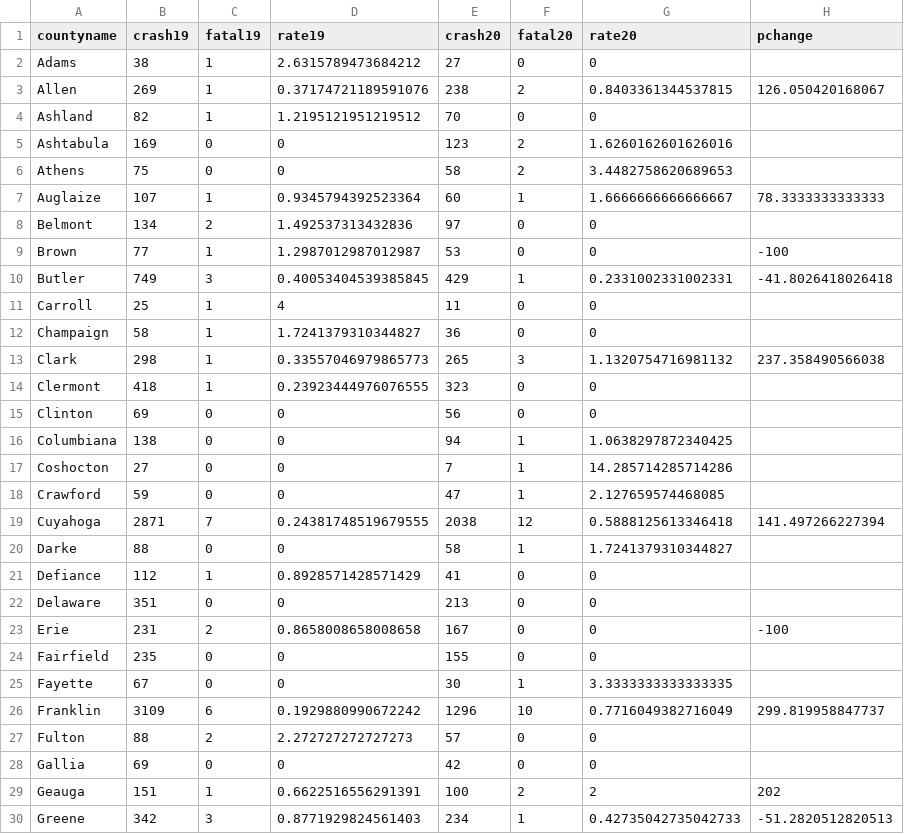
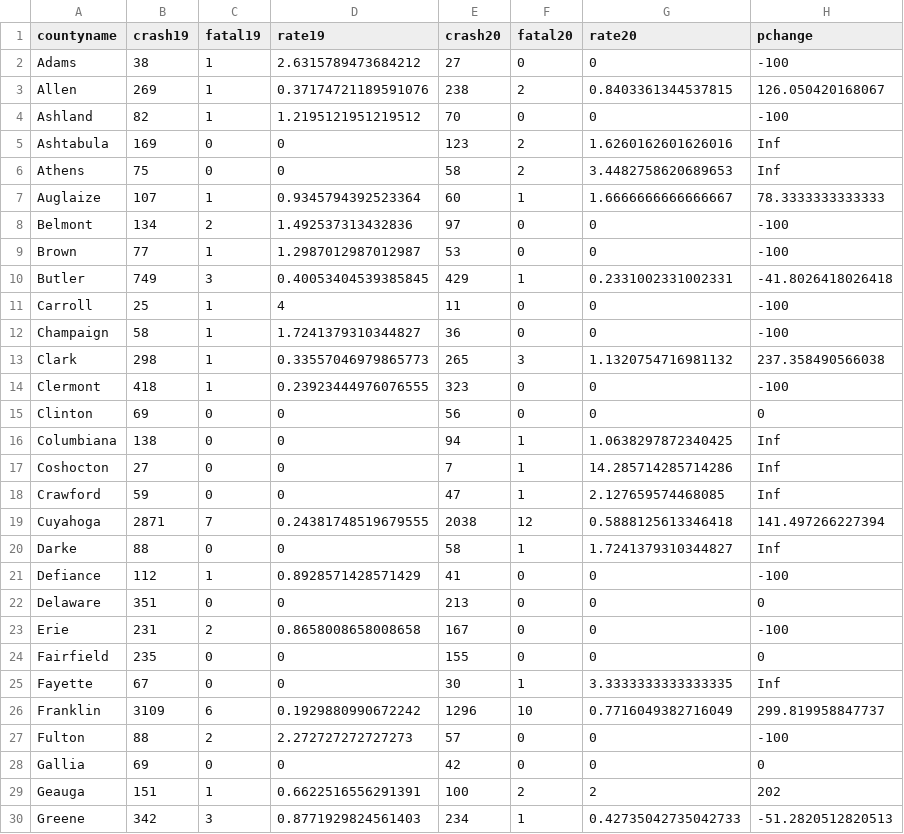
Before and after one commit to smlnlsn/crashometry, a CSV file: table_OH.csv, drawn as a sheet; only a part is shown; the diff covers the shown part only.

```diff
--- a/table_OH.csv
+++ b/table_OH.csv
@@ -1,29 +1,29 @@
 countyname,crash19,fatal19,rate19,crash20,fatal20,rate20,pchange
-Adams,38,1,2.6315789473684212,27,0,0,
+Adams,38,1,2.6315789473684212,27,0,0,-100
 Allen,269,1,0.37174721189591076,238,2,0.8403361344537815,126.050420168067
-Ashland,82,1,1.2195121951219512,70,0,0,
-Ashtabula,169,0,0,123,2,1.6260162601626016,
-Athens,75,0,0,58,2,3.4482758620689653,
+Ashland,82,1,1.2195121951219512,70,0,0,-100
+Ashtabula,169,0,0,123,2,1.6260162601626016,Inf
+Athens,75,0,0,58,2,3.4482758620689653,Inf
 Auglaize,107,1,0.9345794392523364,60,1,1.6666666666666667,78.3333333333333
-Belmont,134,2,1.492537313432836,97,0,0,
+Belmont,134,2,1.492537313432836,97,0,0,-100
 Brown,77,1,1.2987012987012987,53,0,0,-100
 Butler,749,3,0.40053404539385845,429,1,0.2331002331002331,-41.8026418026418
-Carroll,25,1,4,11,0,0,
-Champaign,58,1,1.7241379310344827,36,0,0,
+Carroll,25,1,4,11,0,0,-100
+Champaign,58,1,1.7241379310344827,36,0,0,-100
 Clark,298,1,0.33557046979865773,265,3,1.1320754716981132,237.358490566038
-Clermont,418,1,0.23923444976076555,323,0,0,
-Clinton,69,0,0,56,0,0,
-Columbiana,138,0,0,94,1,1.0638297872340425,
-Coshocton,27,0,0,7,1,14.285714285714286,
-Crawford,59,0,0,47,1,2.127659574468085,
+Clermont,418,1,0.23923444976076555,323,0,0,-100
+Clinton,69,0,0,56,0,0,0
+Columbiana,138,0,0,94,1,1.0638297872340425,Inf
+Coshocton,27,0,0,7,1,14.285714285714286,Inf
+Crawford,59,0,0,47,1,2.127659574468085,Inf
 Cuyahoga,2871,7,0.24381748519679555,2038,12,0.5888125613346418,141.497266227394
-Darke,88,0,0,58,1,1.7241379310344827,
-Defiance,112,1,0.8928571428571429,41,0,0,
-Delaware,351,0,0,213,0,0,
+Darke,88,0,0,58,1,1.7241379310344827,Inf
+Defiance,112,1,0.8928571428571429,41,0,0,-100
+Delaware,351,0,0,213,0,0,0
 Erie,231,2,0.8658008658008658,167,0,0,-100
-Fairfield,235,0,0,155,0,0,
-Fayette,67,0,0,30,1,3.3333333333333335,
+Fairfield,235,0,0,155,0,0,0
+Fayette,67,0,0,30,1,3.3333333333333335,Inf
 Franklin,3109,6,0.1929880990672242,1296,10,0.7716049382716049,299.819958847737
-Fulton,88,2,2.272727272727273,57,0,0,
-Gallia,69,0,0,42,0,0,
+Fulton,88,2,2.272727272727273,57,0,0,-100
+Gallia,69,0,0,42,0,0,0
 Geauga,151,1,0.6622516556291391,100,2,2,202
```
Also changed, not shown: 48 edited cells elsewhere in this file, table_AL.csv, table_KS.csv, 7 other files.
